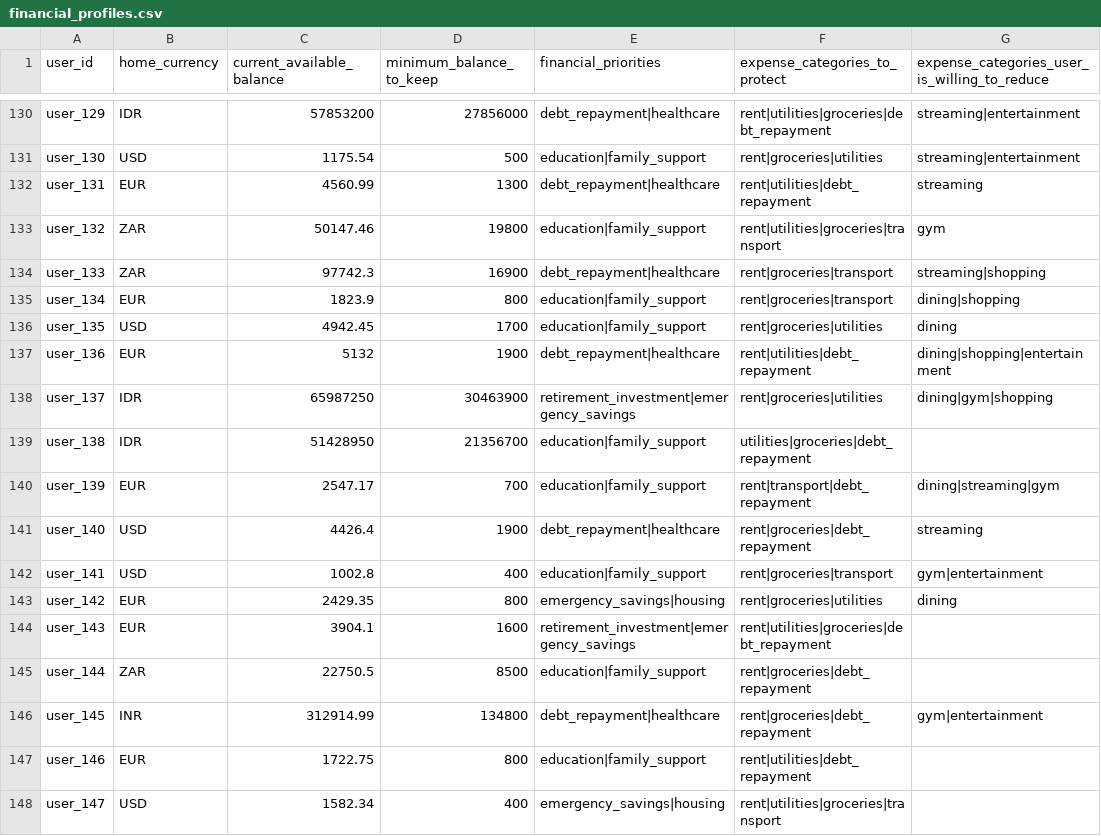
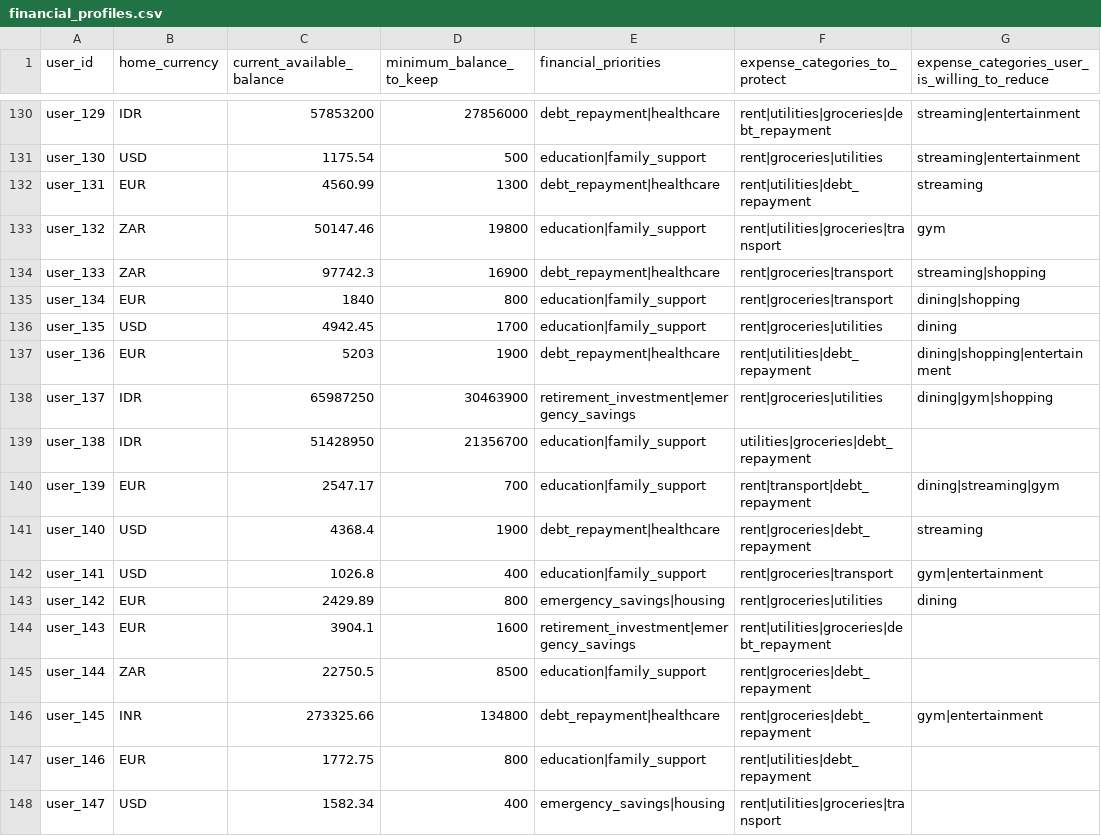
Before and after one commit to adarshcod30/buy-or-wait-financial-agent, a CSV file: dataset/financial_profiles.csv, drawn as a sheet; only a part is shown, gaps mark what is left out; the diff covers the shown part only; the diff names each change by its address in the sheet, - before the commit and + after, or states it on an @@ line.

```diff
--- a/dataset/financial_profiles.csv
+++ b/dataset/financial_profiles.csv
-C135 (current_available_balance): 1823.9
+C135 (current_available_balance): 1840
-C137 (current_available_balance): 5132
+C137 (current_available_balance): 5203
-C141 (current_available_balance): 4426.4
+C141 (current_available_balance): 4368.4
-C142 (current_available_balance): 1002.8
+C142 (current_available_balance): 1026.8
-C143 (current_available_balance): 2429.35
+C143 (current_available_balance): 2429.89
-C146 (current_available_balance): 312914.99
+C146 (current_available_balance): 273325.66
-C147 (current_available_balance): 1722.75
+C147 (current_available_balance): 1772.75
```
Also changed, not shown: 95 edited cells elsewhere in this file, dataset/exchange_rates.csv.
